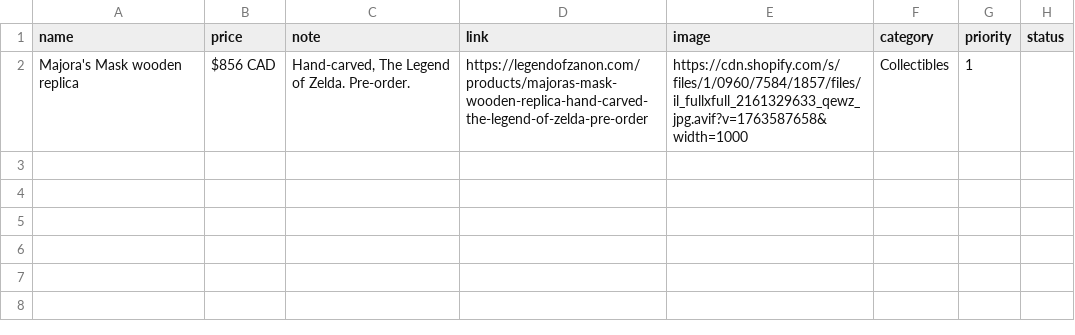
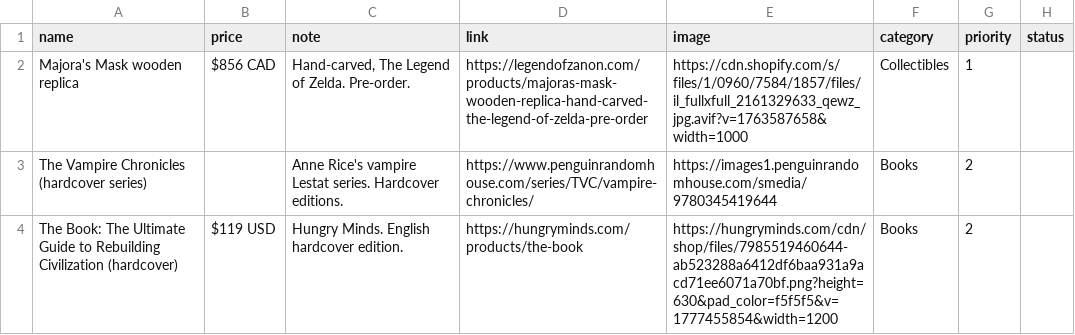
Before and after one commit to OneLostHero/Wishlist, a CSV file: items.csv, drawn as a sheet; the diff names each change by its address in the sheet, - before the commit and + after, or states it on an @@ line.

Commit message:
feat: add hardcover book wishes and blue theme

```diff
--- a/items.csv
+++ b/items.csv
+row 3: The Vampire Chronicles (hardcover series) |  | Anne Rice's vampire Lestat series. Hardcover editions. | https://www.penguinrandomhouse.com/series/TVC/vampire-chronicles/ | https://images1.penguinrandomhouse.com/smedia/9780345419644 | Books | 2
+row 4: The Book: The Ultimate Guide to Rebuilding Civilization (hardcover) | $119 USD | Hungry Minds. English hardcover edition. | https://hungryminds.com/products/the-book | https://hungryminds.com/cdn/shop/files/7985519460644-ab523288a6412df6baa931a9acd71ee6071a70bf.png?height=630&pad_color=f5f5f5&v=1777455854&width=1200 | Books | 2
```
Also changed, not shown: 3 other files.
